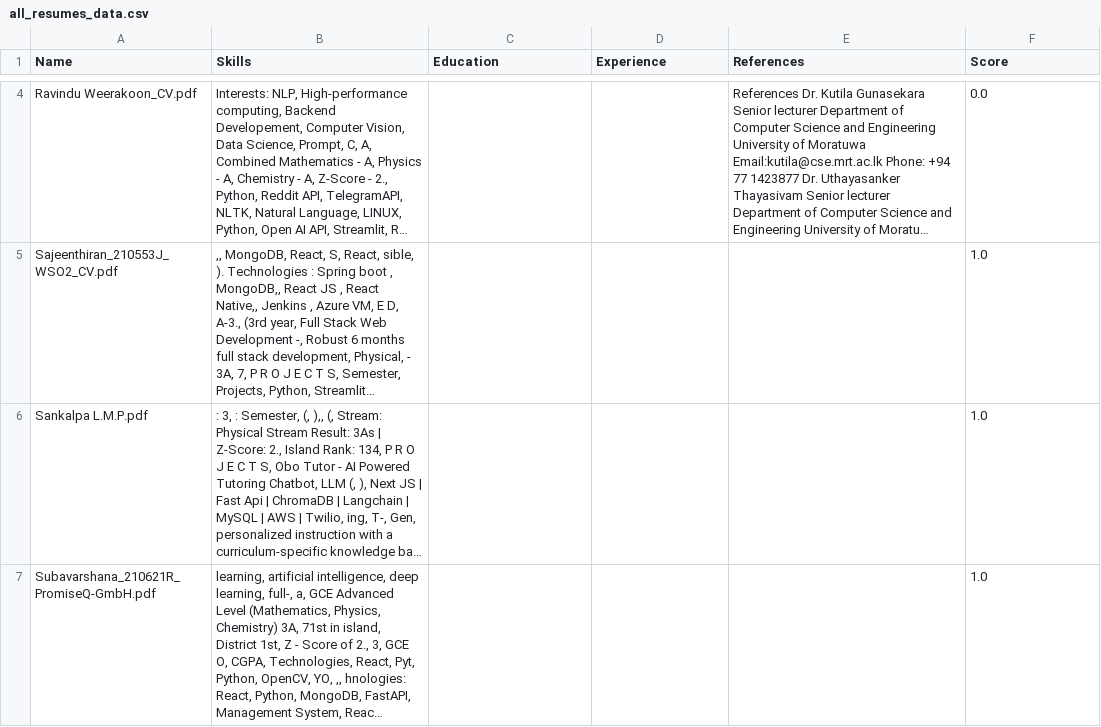
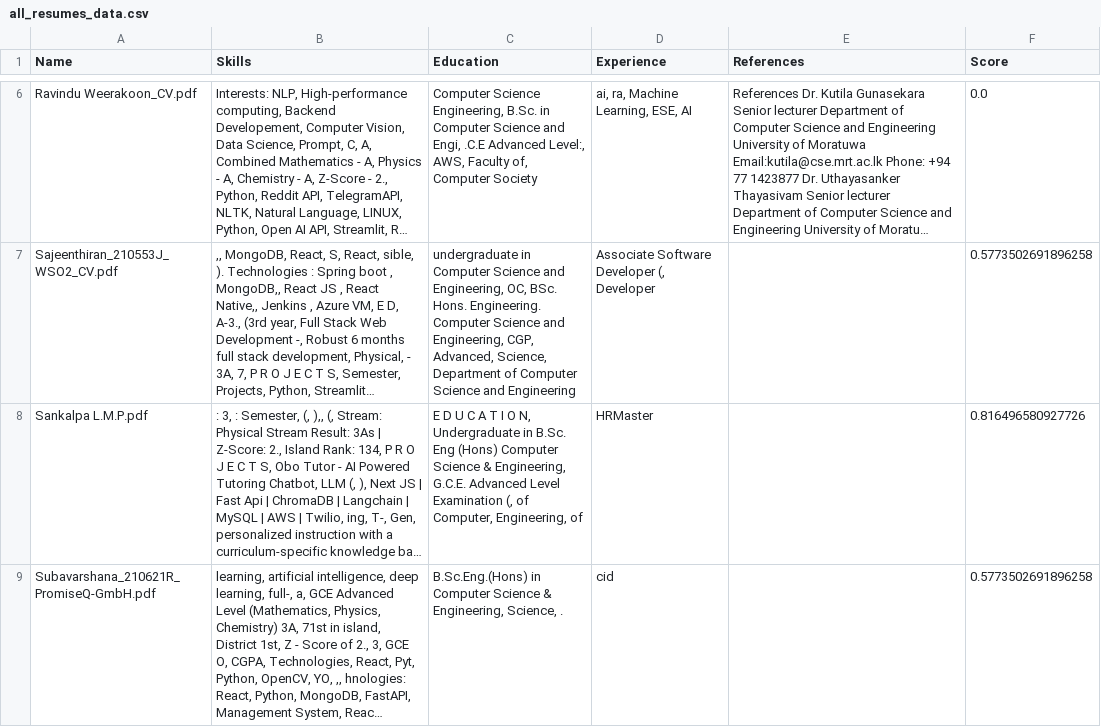
Before and after one commit to mohamedTheesan21/Automated-Resume-Screening-System, a CSV file: back-end/all_resumes_data.csv, drawn as a sheet; only a part is shown, gaps mark what is left out; long unchanged cells end in …; addresses are those after the commit; the diff covers the shown part only; the diff names each change by its address in the sheet, - before the commit and + after, or states it on an @@ line.

```diff
--- a/back-end/all_resumes_data.csv
+++ b/back-end/all_resumes_data.csv
-C6 (Education): (empty)
+C6 (Education): Computer Science Engineering, B.Sc. in Computer Science and Engi, .C.E Advanced Level:, AWS, Faculty of, Computer Society
-D6 (Experience): (empty)
+D6 (Experience): ai, ra, Machine Learning, ESE, AI
-C7 (Education): (empty)
+C7 (Education): undergraduate in Computer Science and Engineering, OC, BSc. Hons. Engineering. Computer Science and Engineering, CGP, Advanced, Science, Department of Computer Science and Engineering
-D7 (Experience): (empty)
+D7 (Experience): Associate Software Developer (, Developer
-F7 (Score): 1.0
+F7 (Score): 0.5773502691896258
-C8 (Education): (empty)
+C8 (Education): E D U C A T I O N, Undergraduate in B.Sc. Eng (Hons) Computer Science & Engineering, G.C.E. Advanced Level Examination (, of Computer, Engineering, of
-D8 (Experience): (empty)
+D8 (Experience): HRMaster
-F8 (Score): 1.0
+F8 (Score): 0.816496580927726
-C9 (Education): (empty)
+C9 (Education): B.Sc.Eng.(Hons) in Computer Science & Engineering, Science, .
-D9 (Experience): (empty)
+D9 (Experience): cid
-F9 (Score): 1.0
+F9 (Score): 0.5773502691896258
```
Also changed, not shown: 2 added rows and 3 edited cells elsewhere in this file, 5 other files.
